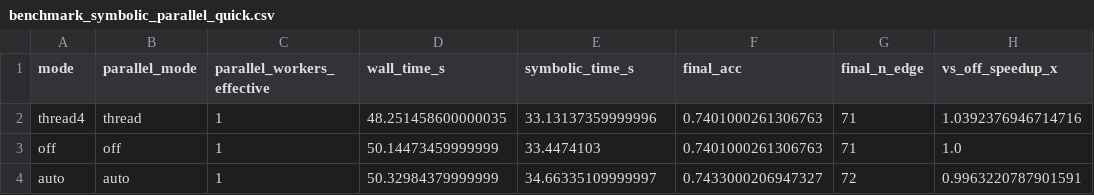
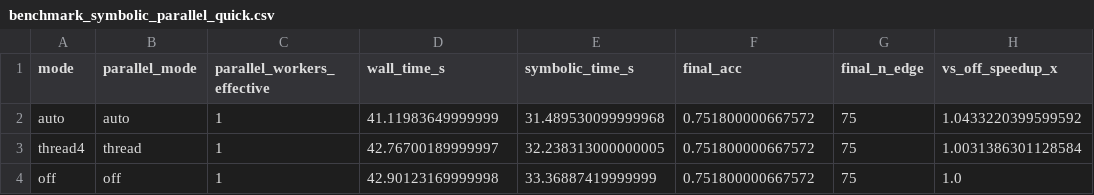
Before and after one commit to ccstudentcc/symkan-experiments, a CSV file: outputs/notebooks/benchmark_symbolic_parallel_quick.csv, drawn as a sheet.

```diff
--- a/outputs/notebooks/benchmark_symbolic_parallel_quick.csv
+++ b/outputs/notebooks/benchmark_symbolic_parallel_quick.csv
@@ -1,4 +1,4 @@
 mode,parallel_mode,parallel_workers_effective,wall_time_s,symbolic_time_s,final_acc,final_n_edge,vs_off_speedup_x
-thread4,thread,1,48.251458600000035,33.13137359999996,0.7401000261306763,71,1.0392376946714716
-off,off,1,50.14473459999999,33.4474103,0.7401000261306763,71,1.0
-auto,auto,1,50.32984379999999,34.66335109999997,0.7433000206947327,72,0.9963220787901591
+auto,auto,1,41.11983649999999,31.489530099999968,0.751800000667572,75,1.0433220399599592
+thread4,thread,1,42.76700189999997,32.238313000000005,0.751800000667572,75,1.0031386301128584
+off,off,1,42.90123169999998,33.36887419999999,0.751800000667572,75,1.0
```
Also changed, not shown: outputs/notebooks/benchmark_multi_round_raw.csv, outputs/notebooks/benchmark_multi_round_summary_cn.csv, 14 other files.
